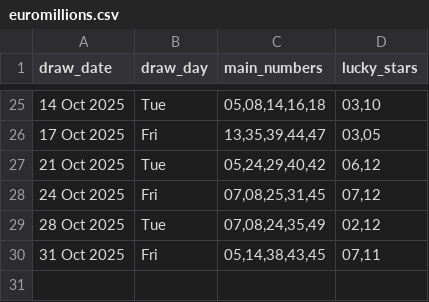
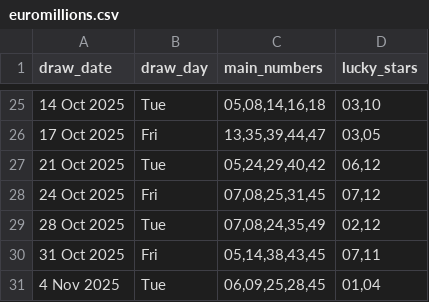
Before and after one commit to Kwill3/lottery_historical_data, a CSV file: data/derived-csv/euromillions.csv, drawn as a sheet; only a part is shown, gaps mark what is left out; the diff names each change by its address in the sheet, - before the commit and + after, or states it on an @@ line.

```diff
--- a/data/derived-csv/euromillions.csv
+++ b/data/derived-csv/euromillions.csv
+row 31: 4 Nov 2025 | Tue | 06,09,25,28,45 | 01,04
```
Also changed, not shown: data/derived-csv/thunderball.csv.
